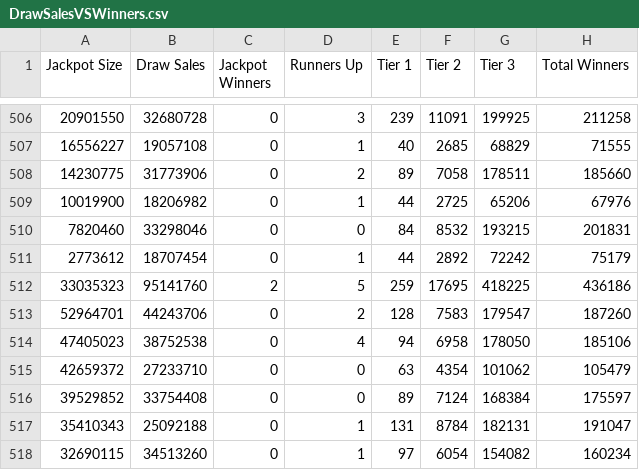
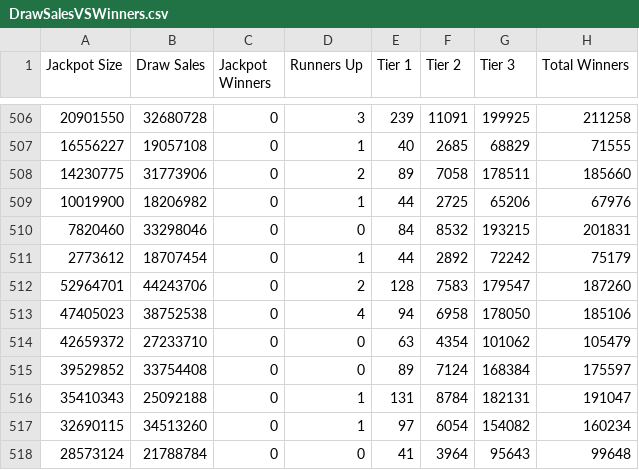
Before and after one commit to chalKlin/DataVis-proj-data, a CSV file: DrawSalesVSWinners.csv, drawn as a sheet; only a part is shown, gaps mark what is left out; the shorter side is filled out with more unchanged rows; the diff names each change by its address in the sheet, - before the commit and + after, or states it on an @@ line.

Commit message:
Data Changes

```diff
--- a/DrawSalesVSWinners.csv
+++ b/DrawSalesVSWinners.csv
-row 512: 33035323 | 95141760 | 2 | 5 | 259 | 17695 | 418225 | 436186
```
